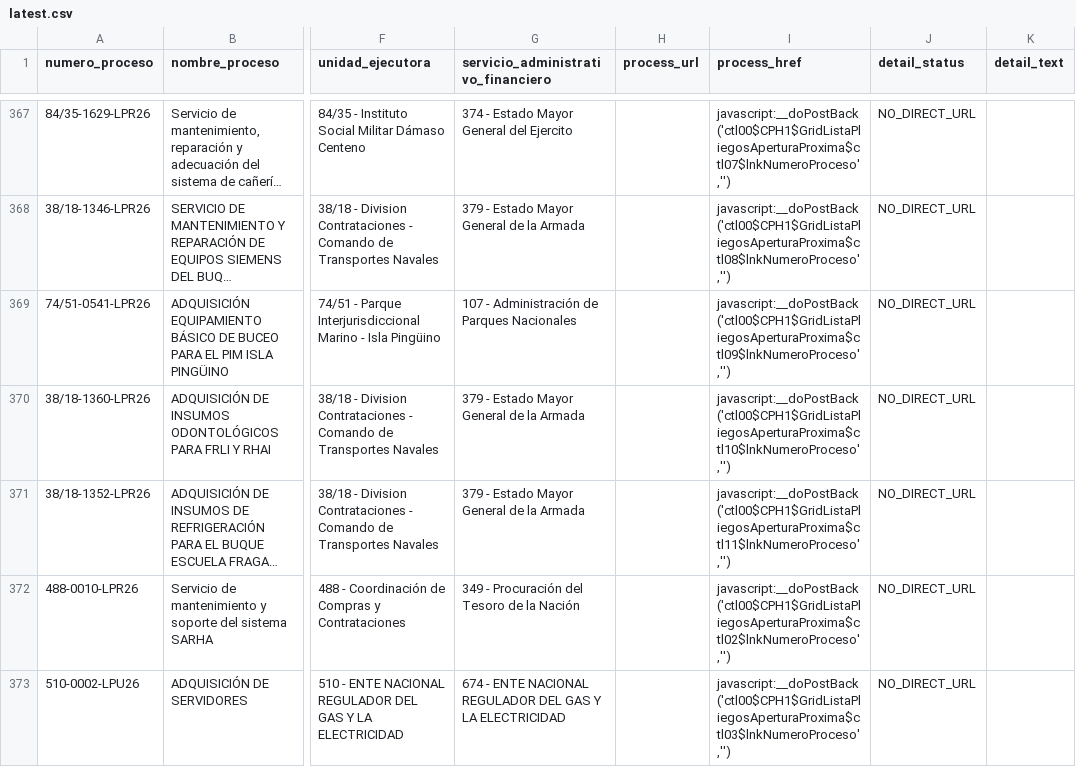
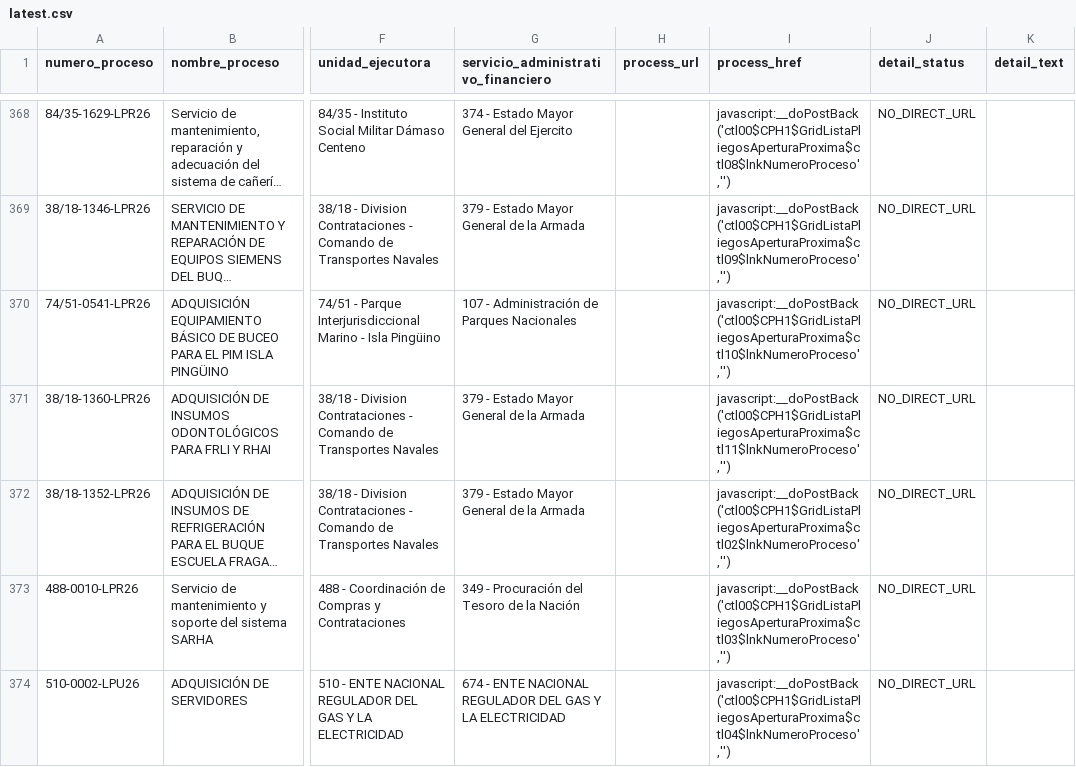
Before and after one commit to AluenParadigma/comprar-ar-data-public, a CSV file: latest.csv, drawn as a sheet; only a part is shown, gaps mark what is left out; long unchanged cells end in …; addresses are those after the commit; the diff covers the shown part only; the diff names each change by its address in the sheet, - before the commit and + after, or states it on an @@ line.

```diff
--- a/latest.csv
+++ b/latest.csv
-I368 (process_href): javascript:__doPostBack('ctl00$CPH1$GridListaPliegosAperturaProxima$ctl07$lnkNumeroProceso','')
+I368 (process_href): javascript:__doPostBack('ctl00$CPH1$GridListaPliegosAperturaProxima$ctl08$lnkNumeroProceso','')
-I369 (process_href): javascript:__doPostBack('ctl00$CPH1$GridListaPliegosAperturaProxima$ctl08$lnkNumeroProceso','')
+I369 (process_href): javascript:__doPostBack('ctl00$CPH1$GridListaPliegosAperturaProxima$ctl09$lnkNumeroProceso','')
-I370 (process_href): javascript:__doPostBack('ctl00$CPH1$GridListaPliegosAperturaProxima$ctl09$lnkNumeroProceso','')
+I370 (process_href): javascript:__doPostBack('ctl00$CPH1$GridListaPliegosAperturaProxima$ctl10$lnkNumeroProceso','')
-I371 (process_href): javascript:__doPostBack('ctl00$CPH1$GridListaPliegosAperturaProxima$ctl10$lnkNumeroProceso','')
+I371 (process_href): javascript:__doPostBack('ctl00$CPH1$GridListaPliegosAperturaProxima$ctl11$lnkNumeroProceso','')
-I372 (process_href): javascript:__doPostBack('ctl00$CPH1$GridListaPliegosAperturaProxima$ctl11$lnkNumeroProceso','')
+I372 (process_href): javascript:__doPostBack('ctl00$CPH1$GridListaPliegosAperturaProxima$ctl02$lnkNumeroProceso','')
-I373 (process_href): javascript:__doPostBack('ctl00$CPH1$GridListaPliegosAperturaProxima$ctl02$lnkNumeroProceso','')
+I373 (process_href): javascript:__doPostBack('ctl00$CPH1$GridListaPliegosAperturaProxima$ctl03$lnkNumeroProceso','')
-I374 (process_href): javascript:__doPostBack('ctl00$CPH1$GridListaPliegosAperturaProxima$ctl03$lnkNumeroProceso','')
+I374 (process_href): javascript:__doPostBack('ctl00$CPH1$GridListaPliegosAperturaProxima$ctl04$lnkNumeroProceso','')
```
Also changed, not shown: 3 added rows and 149 edited cells elsewhere in this file, 2 other files.
